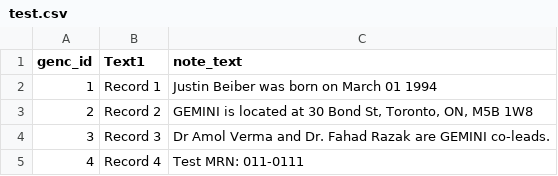
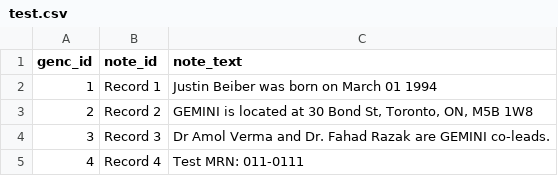
Before and after one commit to GEMINI-Medicine/pyDeid, a CSV file: test.csv, drawn as a sheet.

```diff
--- a/test.csv
+++ b/test.csv
@@ -1,2 +1,2 @@
-genc_id,Text1,note_text
+genc_id,note_id,note_text
 1,Record 1,Justin Beiber was born on March 01 1994
```
Also changed, not shown: 3 other files.
